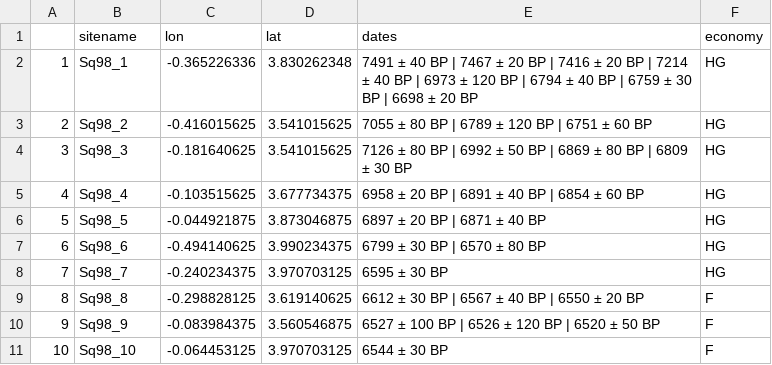
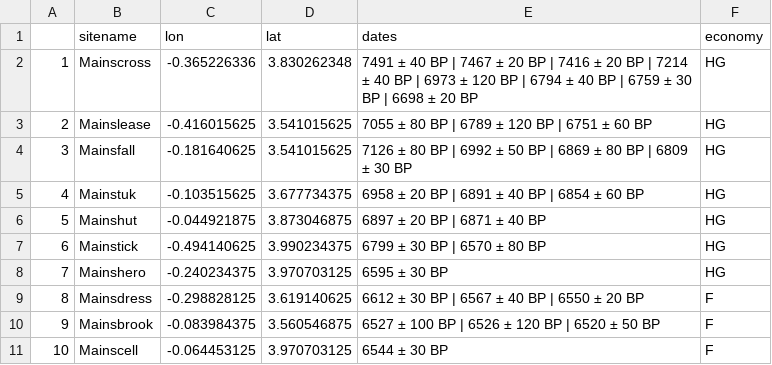
Before and after one commit to AlexesMes/Archeaoriddle_RabbitWorld, a CSV file: data/square_98.csv, drawn as a sheet.

```diff
--- a/data/square_98.csv
+++ b/data/square_98.csv
@@ -1,11 +1,11 @@
 ,sitename,lon,lat,dates,economy
-1,Sq98_1,-0.365226336,3.830262348,7491 ± 40 BP | 7467 ± 20 BP | 7416 ± 20 BP | 7214 ± 40 BP | 6973 ± 120 BP | 6794 ± 40 BP | 6759 ± 30 BP | 6698 ± 20 BP,HG
-2,Sq98_2,-0.416015625,3.541015625,7055 ± 80 BP | 6789 ± 120 BP | 6751 ± 60 BP,HG
-3,Sq98_3,-0.181640625,3.541015625,7126 ± 80 BP | 6992 ± 50 BP | 6869 ± 80 BP | 6809 ± 30 BP,HG
-4,Sq98_4,-0.103515625,3.677734375,6958 ± 20 BP | 6891 ± 40 BP | 6854 ± 60 BP,HG
-5,Sq98_5,-0.044921875,3.873046875,6897 ± 20 BP | 6871 ± 40 BP,HG
-6,Sq98_6,-0.494140625,3.990234375,6799 ± 30 BP | 6570 ± 80 BP,HG
-7,Sq98_7,-0.240234375,3.970703125,6595 ± 30 BP,HG
-8,Sq98_8,-0.298828125,3.619140625,6612 ± 30 BP | 6567 ± 40 BP | 6550 ± 20 BP,F
-9,Sq98_9,-0.083984375,3.560546875,6527 ± 100 BP | 6526 ± 120 BP | 6520 ± 50 BP,F
-10,Sq98_10,-0.064453125,3.970703125,6544 ± 30 BP,F
+1,Mainscross,-0.365226336,3.830262348,7491 ± 40 BP | 7467 ± 20 BP | 7416 ± 20 BP | 7214 ± 40 BP | 6973 ± 120 BP | 6794 ± 40 BP | 6759 ± 30 BP | 6698 ± 20 BP,HG
+2,Mainslease,-0.416015625,3.541015625,7055 ± 80 BP | 6789 ± 120 BP | 6751 ± 60 BP,HG
+3,Mainsfall,-0.181640625,3.541015625,7126 ± 80 BP | 6992 ± 50 BP | 6869 ± 80 BP | 6809 ± 30 BP,HG
+4,Mainstuk,-0.103515625,3.677734375,6958 ± 20 BP | 6891 ± 40 BP | 6854 ± 60 BP,HG
+5,Mainshut,-0.044921875,3.873046875,6897 ± 20 BP | 6871 ± 40 BP,HG
+6,Mainstick,-0.494140625,3.990234375,6799 ± 30 BP | 6570 ± 80 BP,HG
+7,Mainshero,-0.240234375,3.970703125,6595 ± 30 BP,HG
+8,Mainsdress,-0.298828125,3.619140625,6612 ± 30 BP | 6567 ± 40 BP | 6550 ± 20 BP,F
+9,Mainsbrook,-0.083984375,3.560546875,6527 ± 100 BP | 6526 ± 120 BP | 6520 ± 50 BP,F
+10,Mainscell,-0.064453125,3.970703125,6544 ± 30 BP,F
```
Also changed, not shown: data/square_12.csv, data/square_48.csv, 4 other files.
